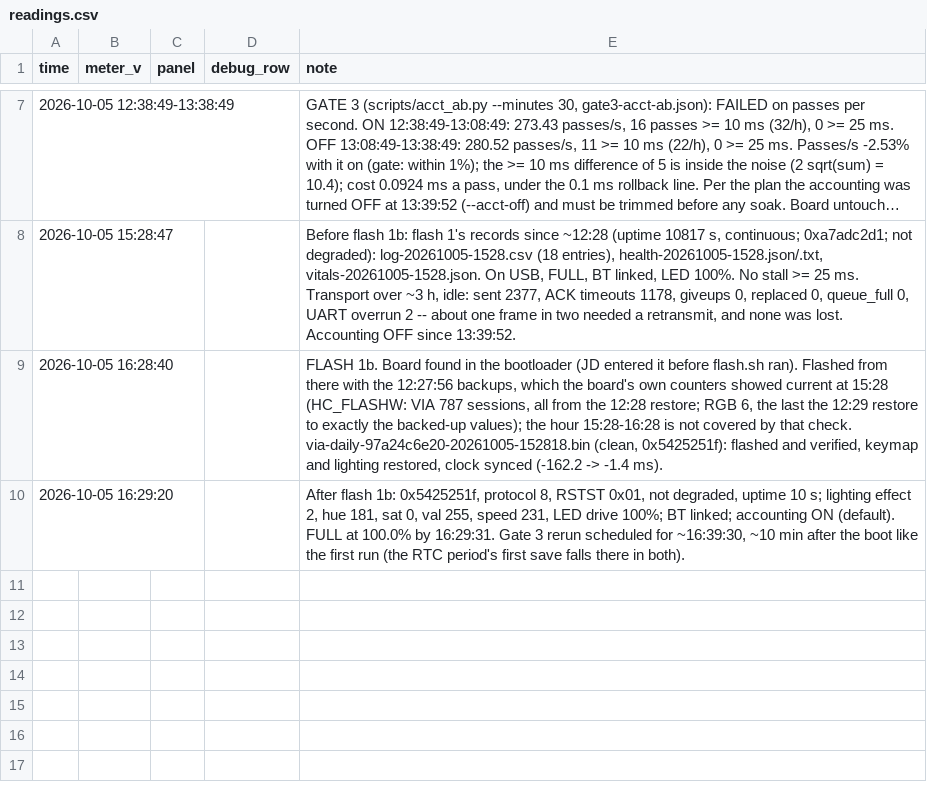
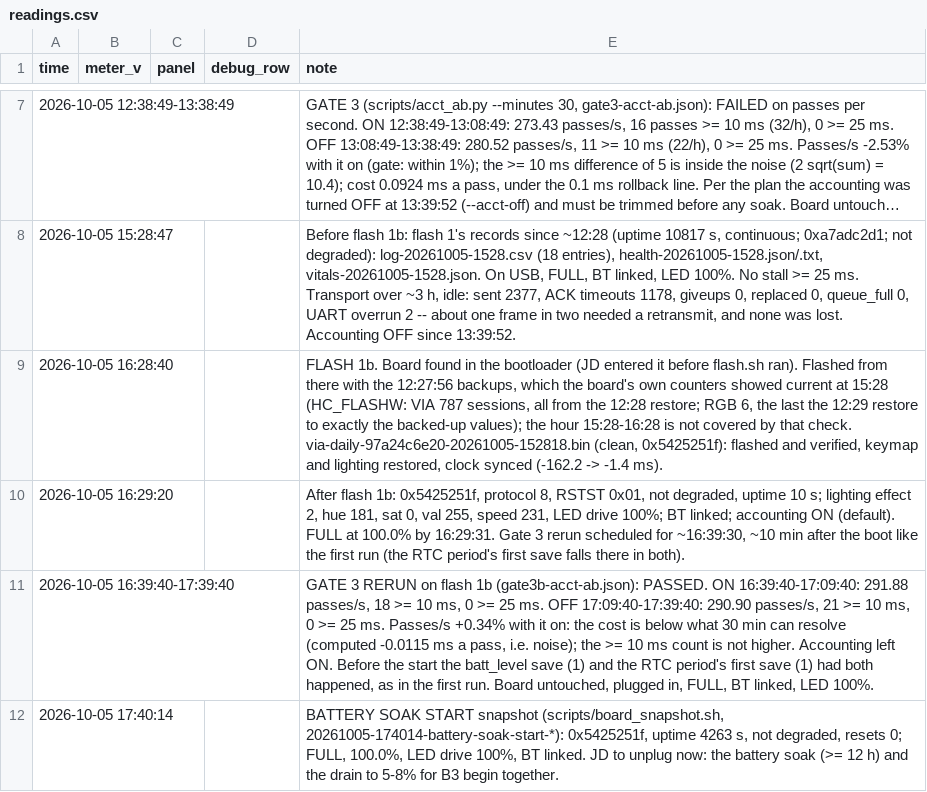
Before and after one commit to jdlien/ak820-pro, a CSV file: history/battery-2026-10-05-flash1/readings.csv, drawn as a sheet; only a part is shown, gaps mark what is left out; long unchanged cells end in ….

Commit message:
gate 3 passes on flash 1b (+0.34%, noise); the battery soak and B3's drain begin
Claude-Session: 0821da9b-72b4-4988-b9a5-3abe3c841cf9

```diff
--- a/history/battery-2026-10-05-flash1/readings.csv
+++ b/history/battery-2026-10-05-flash1/readings.csv
@@ -10 +10,3 @@ time,meter_v,panel,debug_row,note
 2026-10-05 16:29:20,,,,"After flash 1b: 0x5425251f, protocol 8, RSTST 0x01, not degraded, uptime 10 s; lighting effect 2, hue 181, sat 0, val 255, speed 231, LED drive 100%; BT linked; accounting ON (default). FULL at 100.0% by 16:29:31. Gate 3 rerun scheduled for ~16:39:30, ~10 min after the boot like the first run (the RTC period's first save falls there in both)."
+2026-10-05 16:39:40-17:39:40,,,,"GATE 3 RERUN on flash 1b (gate3b-acct-ab.json): PASSED. ON 16:39:40-17:09:40: 291.88 passes/s, 18 >= 10 ms, 0 >= 25 ms. OFF 17:09:40-17:39:40: 290.90 passes/s, 21 >= 10 ms, 0 >= 25 ms. Passes/s +0.34% with it on: the cost is below what 30 min can resolve (computed -0.0115 ms a pass, i.e. noise); the >= 10 ms count is not higher. Accounting left ON. Before the start the batt_level save (1) and the RTC period's first save (1) had both happened, as in the first run. Board untouched, plugged in, FULL, BT linked, LED 100%."
+2026-10-05 17:40:14,,,,"BATTERY SOAK START snapshot (scripts/board_snapshot.sh, 20261005-174014-battery-soak-start-*): 0x5425251f, uptime 4263 s, not degraded, resets 0; FULL, 100.0%, LED drive 100%, BT linked. JD to unplug now: the battery soak (>= 12 h) and the drain to 5-8% for B3 begin together."
```
Also changed, not shown: 5 other files.
